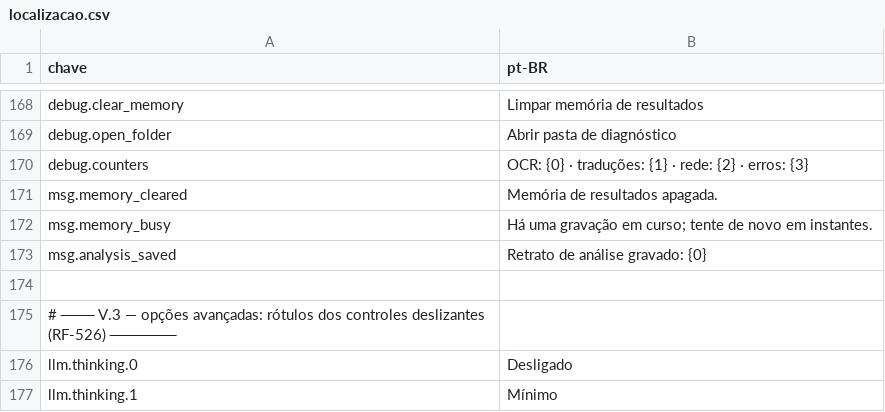
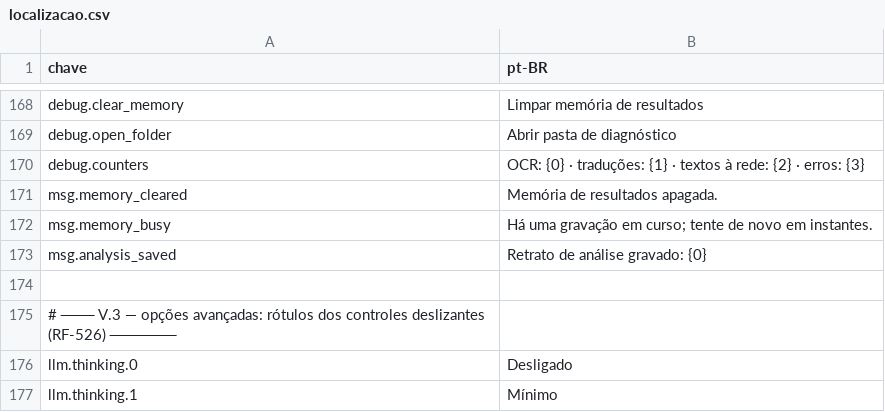
Before and after one commit to Lamartine-Brasil/GORT-ng, a CSV file: data/localizacao.csv, drawn as a sheet; only a part is shown, gaps mark what is left out.

```diff
--- a/data/localizacao.csv
+++ b/data/localizacao.csv
@@ -169,3 +169,3 @@ debug.clear_memory,Limpar memória de resultados
 debug.open_folder,Abrir pasta de diagnóstico
-debug.counters,"OCR: {0} · traduções: {1} · rede: {2} · erros: {3}"
+debug.counters,"OCR: {0} · traduções: {1} · textos à rede: {2} · erros: {3}"
 msg.memory_cleared,Memória de resultados apagada.
```
Also changed, not shown: 6 other files.
